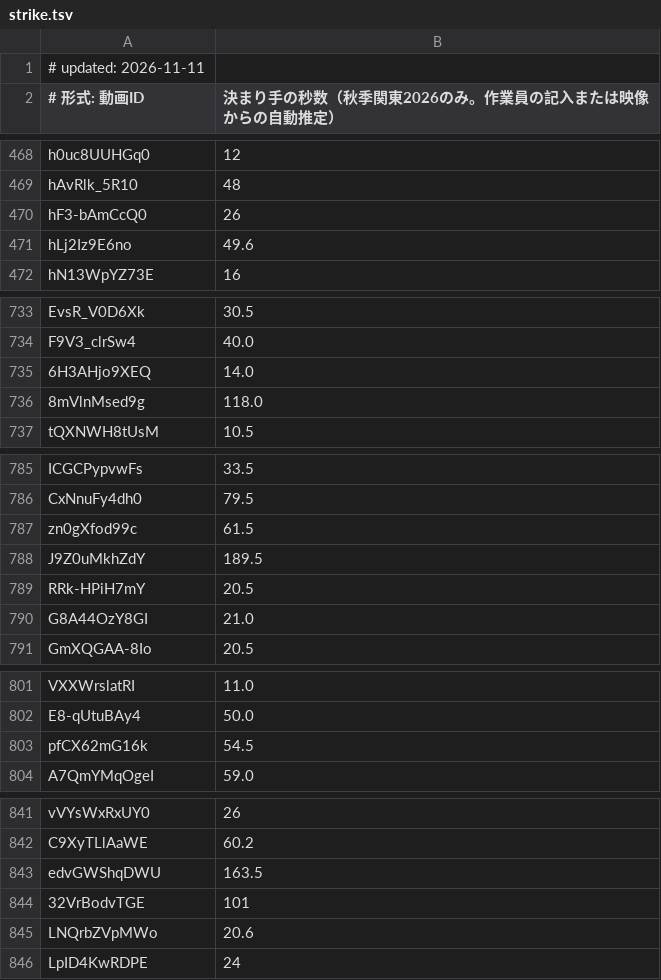
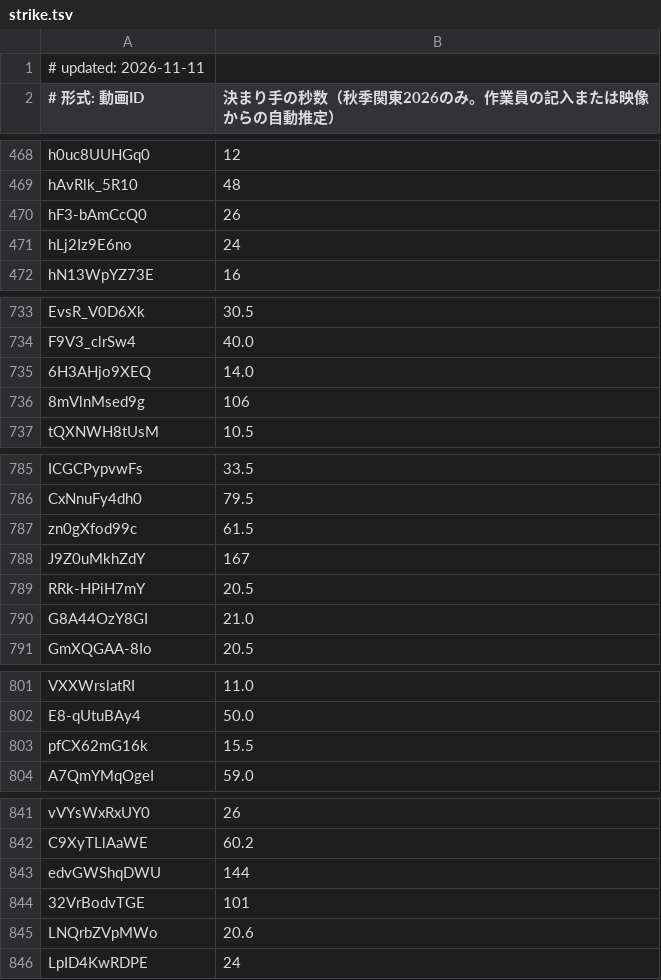
Before and after one commit to sportschanbaragakuseirenmei/member-video-list, a TSV file: data/strike.tsv, drawn as a sheet; only a part is shown, gaps mark what is left out; the diff covers the shown part only.

```diff
--- a/data/strike.tsv
+++ b/data/strike.tsv
@@ -470,3 +470,3 @@ hAvRlk_5R10	48
 hF3-bAmCcQ0	26
-hLj2Iz9E6no	49.6
+hLj2Iz9E6no	24
 hN13WpYZ73E	16
@@ -735,3 +735,3 @@ F9V3_clrSw4	40.0
 6H3AHjo9XEQ	14.0
-8mVlnMsed9g	118.0
+8mVlnMsed9g	106
 tQXNWH8tUsM	10.5
@@ -787,3 +787,3 @@ CxNnuFy4dh0	79.5
 zn0gXfod99c	61.5
-J9Z0uMkhZdY	189.5
+J9Z0uMkhZdY	167
 RRk-HPiH7mY	20.5
@@ -802,3 +802,3 @@ VXXWrslatRI	11.0
 E8-qUtuBAy4	50.0
-pfCX62mG16k	54.5
+pfCX62mG16k	15.5
 A7QmYMqOgeI	59.0
@@ -842,3 +842,3 @@ vVYsWxRxUY0	26
 C9XyTLlAaWE	60.2
-edvGWShqDWU	163.5
+edvGWShqDWU	144
 32VrBodvTGE	101
```
Also changed, not shown: 1 edited cell elsewhere in this file.
